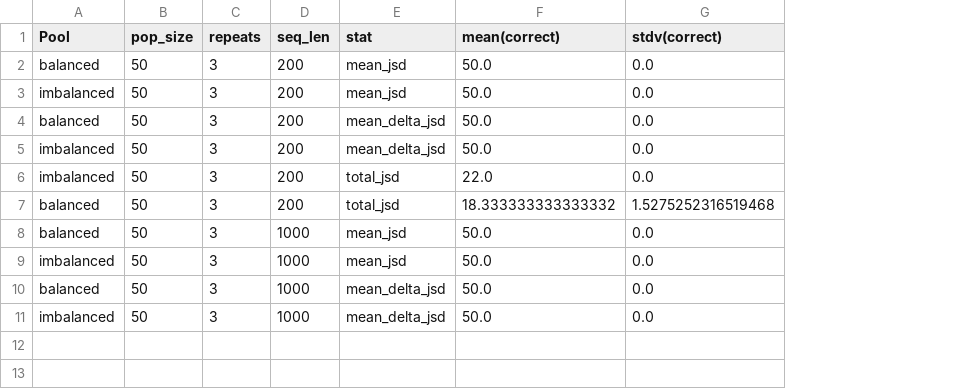
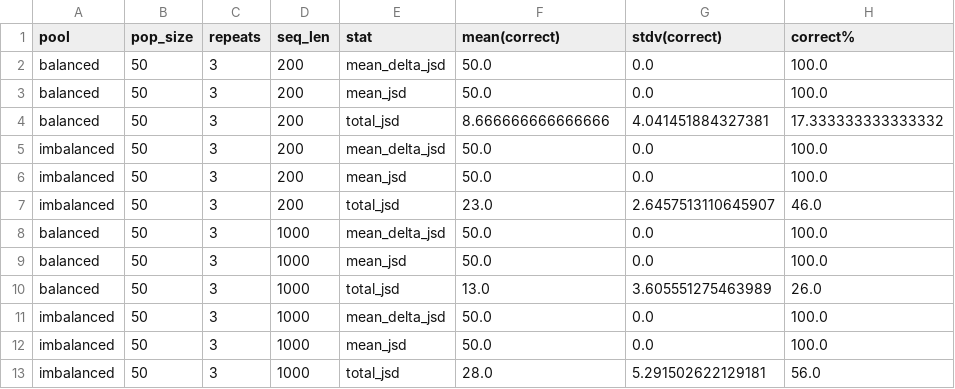
Before and after one commit to HuttleyLab/DiverseSeq, a TSV file: paper/nbks/synthetic_known_summary.tsv, drawn as a sheet; removed rows and columns are numbered as before the commit, all else as after; the diff names each change by its address in the sheet, - before the commit and + after, or states it on an @@ line.

Commit message:
DOC: updated simulation of knowns

```diff
--- a/paper/nbks/synthetic_known_summary.tsv
+++ b/paper/nbks/synthetic_known_summary.tsv
+column H (correct%), row 3: 100.0; rows 6-9: 100.0 | 46.0 | 100.0 | 100.0; rows 12-13: 100.0 | 56.0
-A1: Pool
+A1: pool
@@ row 4 moved to row 2: balanced @@
+row 4: balanced | 50 | 3 | 200 | total_jsd | 8.666666666666666 | 4.041451884327381 | 17.333333333333332
-F7 (mean(correct)): 22.0
+F7 (mean(correct)): 23.0
-G7 (stdv(correct)): 0.0
+G7 (stdv(correct)): 2.6457513110645907
-D8 (seq_len): 200
+D8 (seq_len): 1000
-E8 (stat): total_jsd
+E8 (stat): mean_delta_jsd
-F8 (mean(correct)): 18.333333333333332
+F8 (mean(correct)): 50.0
-G8 (stdv(correct)): 1.5275252316519468
+G8 (stdv(correct)): 0.0
+row 10: balanced | 50 | 3 | 1000 | total_jsd | 13.0 | 3.605551275463989 | 26.0
+row 11: imbalanced | 50 | 3 | 1000 | mean_delta_jsd | 50.0 | 0.0 | 100.0
-row 10: balanced | 50 | 3 | 1000 | mean_delta_jsd | 50.0 | 0.0
-E13 (stat): mean_delta_jsd
+E13 (stat): total_jsd
-F13 (mean(correct)): 50.0
+F13 (mean(correct)): 28.0
-G13 (stdv(correct)): 0.0
+G13 (stdv(correct)): 5.291502622129181
```
Also changed, not shown: 2 other files.
